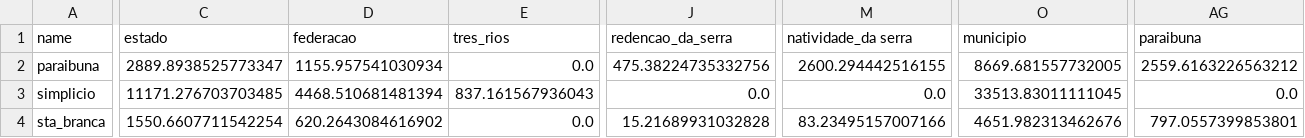
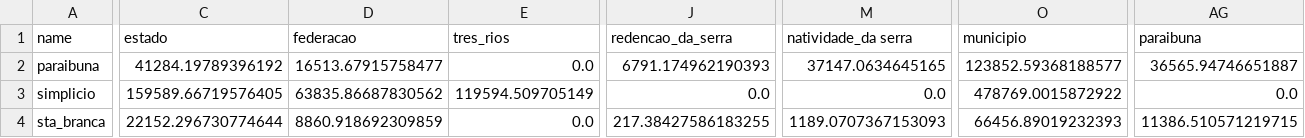
Before and after one commit to robenoliel/lightParaibunaDoSul, a CSV file: example/results/example_cfur.csv, drawn as a sheet; only a part is shown, gaps mark what is left out; the diff covers the shown part only; the diff names each change by its address in the sheet, - before the commit and + after, or states it on an @@ line.

Commit message:
added cfur

```diff
--- a/example/results/example_cfur.csv
+++ b/example/results/example_cfur.csv
-C2 (estado): 2889.8938525773347
+C2 (estado): 41284.19789396192
-D2 (federacao): 1155.957541030934
+D2 (federacao): 16513.67915758477
-J2 (redencao_da_serra): 475.38224735332756
+J2 (redencao_da_serra): 6791.174962190393
-M2 (natividade_da serra): 2600.294442516155
+M2 (natividade_da serra): 37147.0634645165
-O2 (municipio): 8669.681557732005
+O2 (municipio): 123852.59368188577
-AG2 (paraibuna): 2559.6163226563212
+AG2 (paraibuna): 36565.94746651887
-C3 (estado): 11171.276703703485
+C3 (estado): 159589.66719576405
-D3 (federacao): 4468.510681481394
+D3 (federacao): 63835.86687830562
-E3 (tres_rios): 837.161567936043
+E3 (tres_rios): 119594.509705149
-O3 (municipio): 33513.83011111045
+O3 (municipio): 478769.0015872922
-C4 (estado): 1550.6607711542254
+C4 (estado): 22152.296730774644
-D4 (federacao): 620.2643084616902
+D4 (federacao): 8860.918692309859
-J4 (redencao_da_serra): 15.21689931032828
+J4 (redencao_da_serra): 217.38427586183255
-M4 (natividade_da serra): 83.23495157007166
+M4 (natividade_da serra): 1189.0707367153093
-O4 (municipio): 4651.982313462676
+O4 (municipio): 66456.89019232393
-AG4 (paraibuna): 797.0557399853801
+AG4 (paraibuna): 11386.510571219715
```
Also changed, not shown: 98 edited cells elsewhere in this file, example/cfur.csv, 3 other files.
